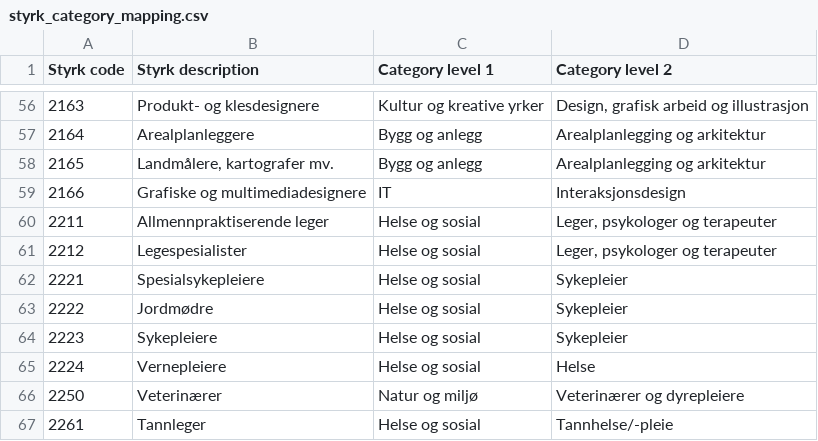
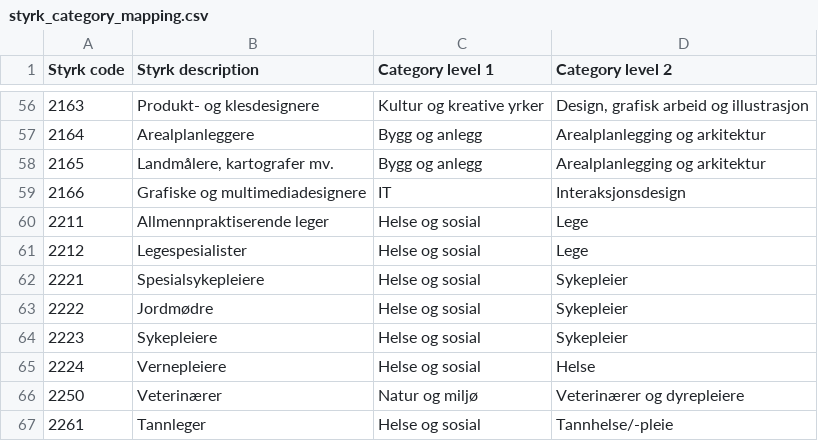
Before and after one commit to navikt/pam-styrk-yrkeskategori-mapper, a CSV file: src/main/resources/styrk_category_mapping.csv, drawn as a sheet; only a part is shown, gaps mark what is left out.

Commit message:
[PAM-3189] renamed undercat for 2211 and 2212 to Lege

```diff
--- a/src/main/resources/styrk_category_mapping.csv
+++ b/src/main/resources/styrk_category_mapping.csv
@@ -59,4 +59,4 @@ Styrk code;Styrk description;Category level 1;Category level 2
 2166;Grafiske og multimediadesignere;IT;Interaksjonsdesign
-2211;Allmennpraktiserende leger;Helse og sosial;Leger, psykologer og terapeuter
-2212;Legespesialister;Helse og sosial;Leger, psykologer og terapeuter
+2211;Allmennpraktiserende leger;Helse og sosial;Lege
+2212;Legespesialister;Helse og sosial;Lege
 2221;Spesialsykepleiere;Helse og sosial;Sykepleier
```
